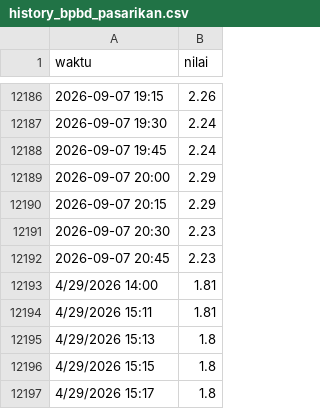
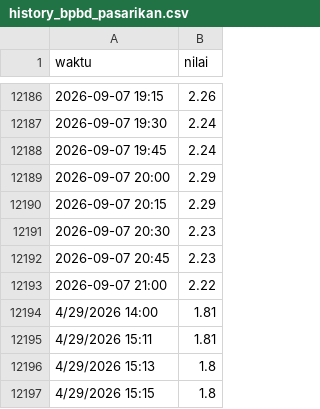
Before and after one commit to epdamanik/Pasut-Ancol, a CSV file: history_bpbd_pasarikan.csv, drawn as a sheet; only a part is shown, gaps mark what is left out; the shorter side is filled out with more unchanged rows.

Commit message:
Auto-update data TMA [skip ci]

```diff
--- a/history_bpbd_pasarikan.csv
+++ b/history_bpbd_pasarikan.csv
@@ -12192,2 +12192,3 @@ waktu,nilai
 2026-09-07 20:45,2.23
+2026-09-07 21:00,2.22
 4/29/2026 14:00,1.81
```
Also changed, not shown: history_aws_priok.csv.
